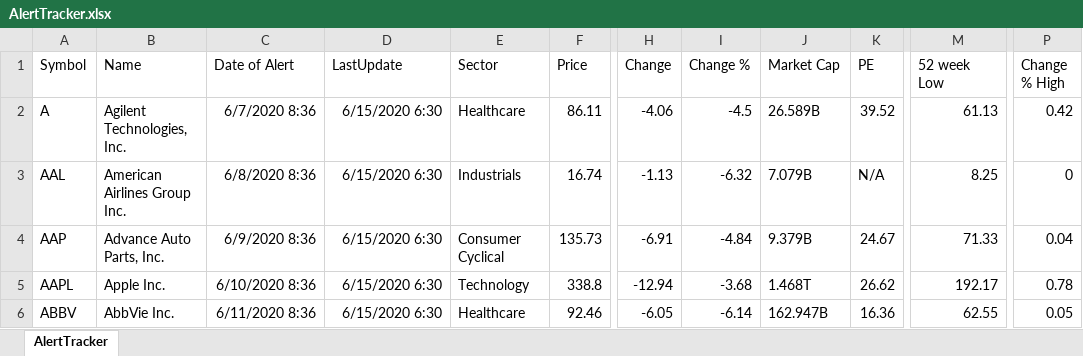
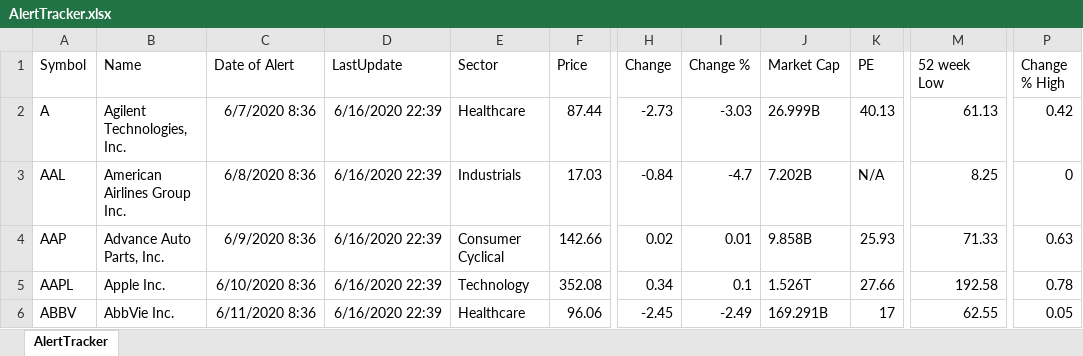
Before and after one commit to Rapid1898-code/Python-Diverses, an Excel workbook: Webscraping with BeautifulSoup/AlertTracker.xlsx, sheet AlertTracker, drawn as a sheet; only a part is shown, gaps mark what is left out; values as stored, in another font and other column widths than the file's, no borders; the diff covers the shown part only; the diff names each change by its address in the sheet, - before the commit and + after, or states it on an @@ line.

```diff
--- a/Webscraping with BeautifulSoup/AlertTracker.xlsx (sheet AlertTracker)
+++ b/Webscraping with BeautifulSoup/AlertTracker.xlsx (sheet AlertTracker)
-D2:D6 (LastUpdate): 6/15/2020 6:30
+D2:D6 (LastUpdate): 6/16/2020 22:39
-F2 (Price): 86.11
+F2 (Price): 87.44
-H2 (Change): -4.06
+H2 (Change): -2.73
-I2 (Change %): -4.5
+I2 (Change %): -3.03
-J2 (Market Cap): 26.589B
+J2 (Market Cap): 26.999B
-K2 (PE): 39.52
+K2 (PE): 40.13
-F3 (Price): 16.74
+F3 (Price): 17.03
-H3 (Change): -1.13
+H3 (Change): -0.84
-I3 (Change %): -6.32
+I3 (Change %): -4.7
-J3 (Market Cap): 7.079B
+J3 (Market Cap): 7.202B
-F4 (Price): 135.73
+F4 (Price): 142.66
-H4 (Change): -6.91
+H4 (Change): 0.02
-I4 (Change %): -4.84
+I4 (Change %): 0.01
-J4 (Market Cap): 9.379B
+J4 (Market Cap): 9.858B
-K4 (PE): 24.67
+K4 (PE): 25.93
-P4 (Change % High): 0.04
+P4 (Change % High): 0.63
-F5 (Price): 338.8
+F5 (Price): 352.08
-H5 (Change): -12.94
+H5 (Change): 0.34
-I5 (Change %): -3.68
+I5 (Change %): 0.1
-J5 (Market Cap): 1.468T
+J5 (Market Cap): 1.526T
-K5 (PE): 26.62
+K5 (PE): 27.66
-M5 (52 week Low): 192.17
+M5 (52 week Low): 192.58
-F6 (Price): 92.46
+F6 (Price): 96.06
-H6 (Change): -6.05
+H6 (Change): -2.45
-I6 (Change %): -6.14
+I6 (Change %): -2.49
-J6 (Market Cap): 162.947B
+J6 (Market Cap): 169.291B
-K6 (PE): 16.36
+K6 (PE): 17
```
Also changed, not shown: 84 edited cells elsewhere in this sheet, 5 other files.
